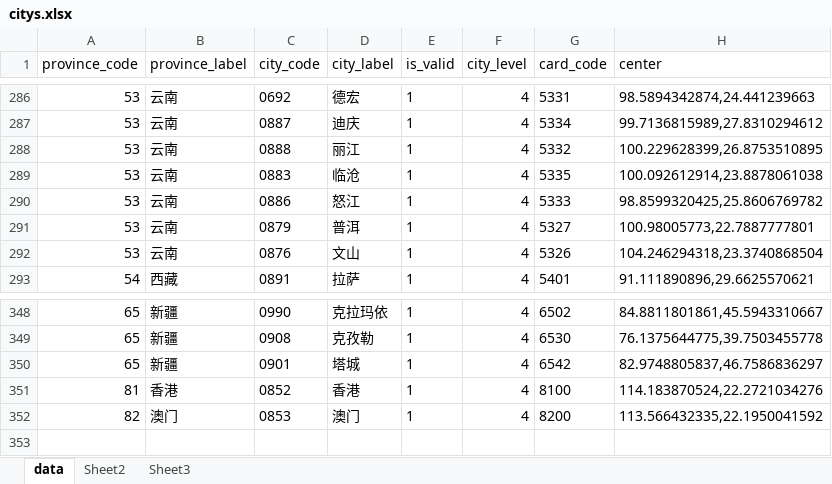
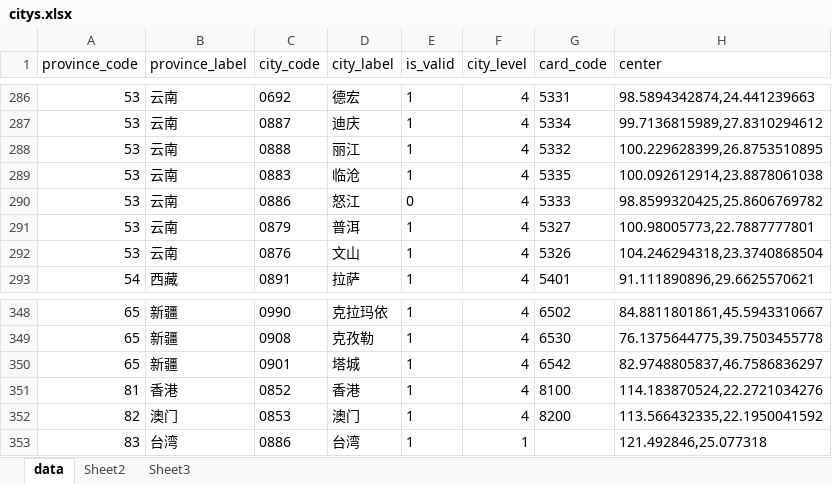
Before and after one commit to favedit/MoScript, an Excel workbook: data/citys.xlsx, sheet data, drawn as a sheet; only a part is shown, gaps mark what is left out; values as stored, in another font and other column widths than the file's, no borders; conditional formats not drawn; the diff names each change by its address in the sheet, - before the commit and + after, or states it on an @@ line.

```diff
--- a/data/citys.xlsx (sheet data)
+++ b/data/citys.xlsx (sheet data)
-E290 (is_valid): 1
+E290 (is_valid): 0
+row 353: 83 | 台湾 | 0886 | 台湾 | 1 | 1 |  | 121.492846,25.077318
```
Also changed, not shown: data/card.xlsx.
